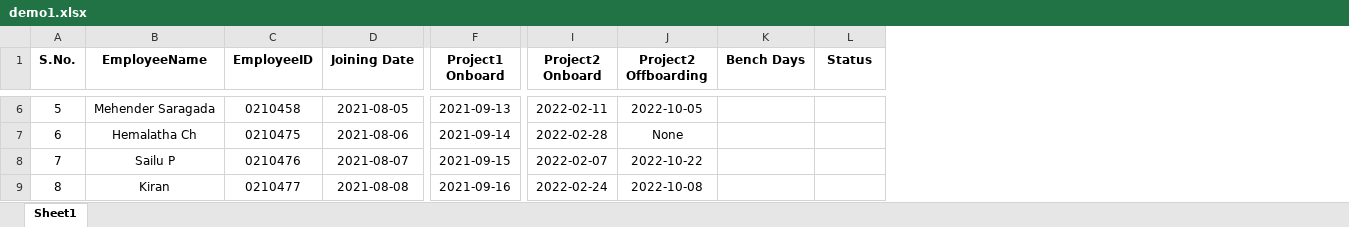
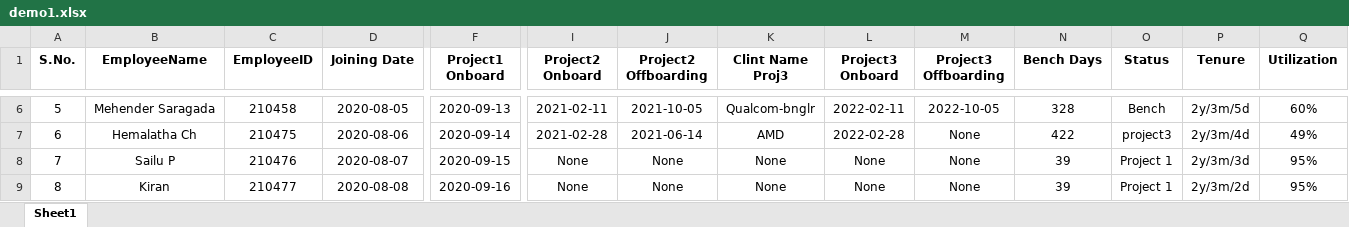
Before and after one commit to vijay995577/Bench_days_pro, an Excel workbook: demo1.xlsx, sheet Sheet1, drawn as a sheet; only a part is shown, gaps mark what is left out; values as stored, in another font and other column widths than the file's, no borders; addresses are those after the commit; the diff covers the shown part only; the diff names each change by its address in the sheet, - before the commit and + after, or states it on an @@ line.

Commit message:
utilization block

```diff
--- a/demo1.xlsx (sheet Sheet1)
+++ b/demo1.xlsx (sheet Sheet1)
+column K (Clint Name Proj3), rows 6-9: Qualcom-bnglr | AMD | None | None
+column L (Project3 Onboard), rows 6-9: 2022-02-11 | 2022-02-28 | None | None
+column M (Project3 Offboarding), rows 6-9: 2022-10-05 | None | None | None
+column P (Tenure), rows 6-9: 2y/3m/5d | 2y/3m/4d | 2y/3m/3d | 2y/3m/2d
+column Q (Utilization), rows 6-9: 60% | 49% | 95% | 95%
-C6 (EmployeeID): 0210458
+C6 (EmployeeID): 210458
-D6 (Joining Date): 2021-08-05
+D6 (Joining Date): 2020-08-05
-F6 (Project1 Onboard): 2021-09-13
+F6 (Project1 Onboard): 2020-09-13
-I6 (Project2 Onboard): 2022-02-11
+I6 (Project2 Onboard): 2021-02-11
-J6 (Project2 Offboarding): 2022-10-05
+J6 (Project2 Offboarding): 2021-10-05
-N6 (Bench Days): (empty)
+N6 (Bench Days): 328
-O6 (Status): (empty)
+O6 (Status): Bench
-C7 (EmployeeID): 0210475
+C7 (EmployeeID): 210475
-D7 (Joining Date): 2021-08-06
+D7 (Joining Date): 2020-08-06
-F7 (Project1 Onboard): 2021-09-14
+F7 (Project1 Onboard): 2020-09-14
-I7 (Project2 Onboard): 2022-02-28
+I7 (Project2 Onboard): 2021-02-28
-J7 (Project2 Offboarding): None
+J7 (Project2 Offboarding): 2021-06-14
-N7 (Bench Days): (empty)
+N7 (Bench Days): 422
-O7 (Status): (empty)
+O7 (Status): project3
-C8 (EmployeeID): 0210476
+C8 (EmployeeID): 210476
-D8 (Joining Date): 2021-08-07
+D8 (Joining Date): 2020-08-07
-F8 (Project1 Onboard): 2021-09-15
+F8 (Project1 Onboard): 2020-09-15
-I8 (Project2 Onboard): 2022-02-07
+I8 (Project2 Onboard): None
-J8 (Project2 Offboarding): 2022-10-22
+J8 (Project2 Offboarding): None
-N8:N9 (Bench Days): (empty)
+N8:N9 (Bench Days): 39
-O8:O9 (Status): (empty)
+O8:O9 (Status): Project 1
-C9 (EmployeeID): 0210477
+C9 (EmployeeID): 210477
-D9 (Joining Date): 2021-08-08
+D9 (Joining Date): 2020-08-08
-F9 (Project1 Onboard): 2021-09-16
+F9 (Project1 Onboard): 2020-09-16
-I9 (Project2 Onboard): 2022-02-24
+I9 (Project2 Onboard): None
-J9 (Project2 Offboarding): 2022-10-08
+J9 (Project2 Offboarding): None
```
Also changed, not shown: 3 added rows and 40 edited cells elsewhere in this sheet, demo2.xlsx, 3 other files.
